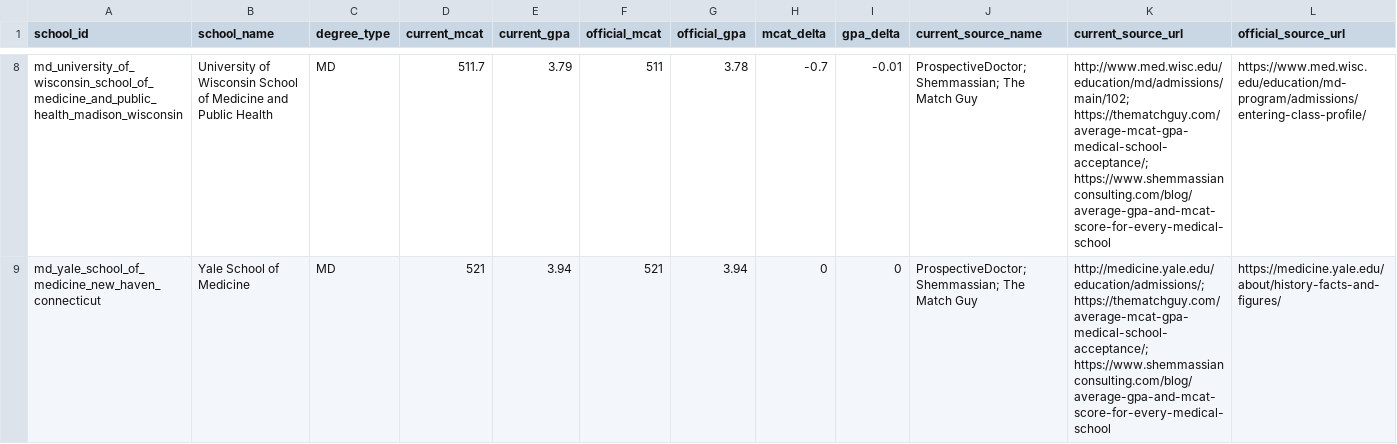
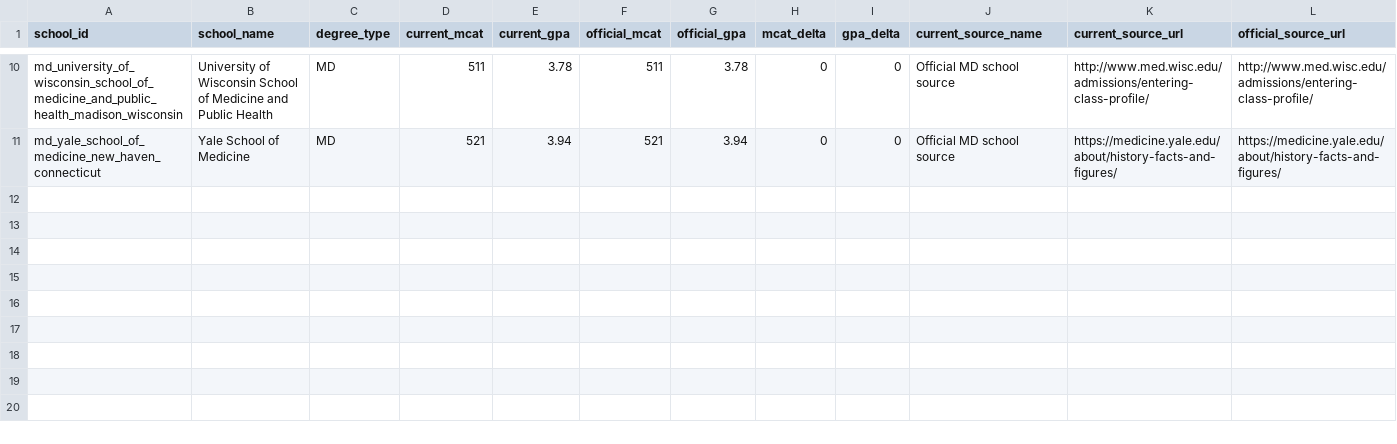
Before and after one commit to justin-napolitano/med-school-ranker, a CSV file: outputs/md_official_conflicts.csv, drawn as a sheet; only a part is shown, gaps mark what is left out; addresses are those after the commit; the diff covers the shown part only; the diff names each change by its address in the sheet, - before the commit and + after, or states it on an @@ line.

```diff
--- a/outputs/md_official_conflicts.csv
+++ b/outputs/md_official_conflicts.csv
-D10 (current_mcat): 511.7
+D10 (current_mcat): 511
-E10 (current_gpa): 3.79
+E10 (current_gpa): 3.78
-H10 (mcat_delta): -0.7
+H10 (mcat_delta): 0
-I10 (gpa_delta): -0.01
+I10 (gpa_delta): 0
-J10:J11 (current_source_name): ProspectiveDoctor; Shemmassian; The Match Guy
+J10:J11 (current_source_name): Official MD school source
-K10 (current_source_url): http://www.med.wisc.edu/education/md/admissions/main/102; https://thematchguy.com/average-mcat-gpa-medical-school-acceptance/; https://www.shemmassianconsulting.com/blog/average-gpa-and-mcat-score-for-every-medical-school
+K10 (current_source_url): http://www.med.wisc.edu/admissions/entering-class-profile/
-L10 (official_source_url): https://www.med.wisc.edu/education/md-program/admissions/entering-class-profile/
+L10 (official_source_url): http://www.med.wisc.edu/admissions/entering-class-profile/
-K11 (current_source_url): http://medicine.yale.edu/education/admissions/; https://thematchguy.com/average-mcat-gpa-medical-school-acceptance/; https://www.shemmassianconsulting.com/blog/average-gpa-and-mcat-score-for-every-medical-school
+K11 (current_source_url): https://medicine.yale.edu/about/history-facts-and-figures/
```
Also changed, not shown: 2 added rows and 28 edited cells elsewhere in this file, data/normalized/admissions_stats.csv, outputs/calculated_rankings.csv, 26 other files.
